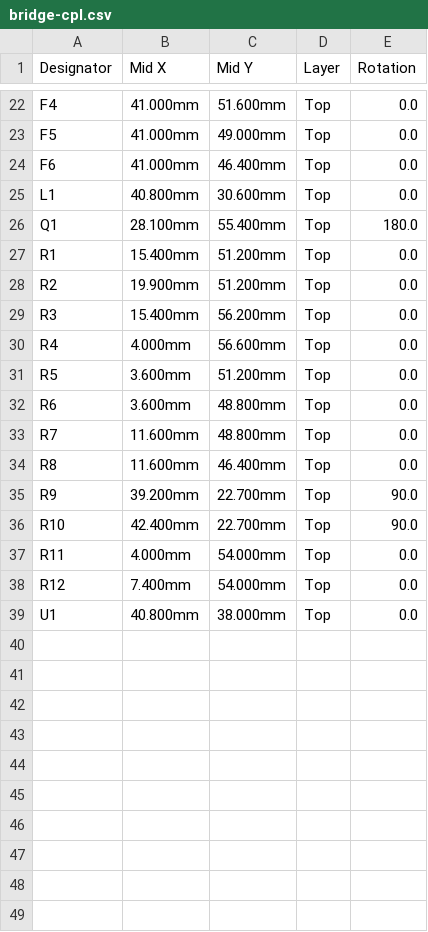
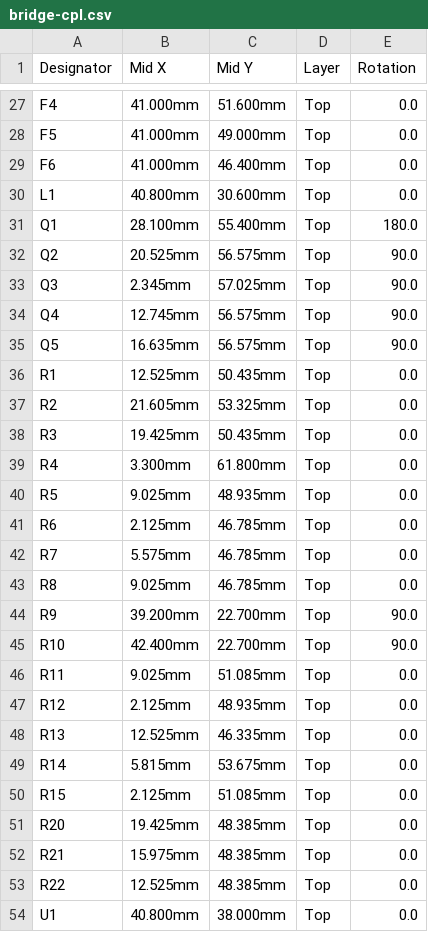
Before and after one commit to lachlanhurst/dukki, a CSV file: hardware/bridge/fab/bridge-cpl.csv, drawn as a sheet; only a part is shown, gaps mark what is left out; the diff covers the shown part only.

Commit message:
Bridge PCB: soft power switch, PA5 breakout, time-lag fuses
- Soft power switch: Q2 grounds the soft start's R1, so the button (J8,
  now BTN_A and BTN_B) or the bridge's PC4 hold turns the robot on. A
  stretch RC lets a tap last until the bridge has booted; Q3 gives PB5 an
  active-low button sense with no battery voltage on the pin; Q5 and Q4
  snap Q1 off in about 20 ms. Off leaves about 20 uA. JP2, open, bridges
  back to the old always-on behaviour.
- PA5 breakout pads (G 5V 3V3 A5) in the bottom-left corner, name block
  moved below them.
- Data-line zener footprints D4 to D7 dropped to make room; never fitted.
- Segment B and D feeds get a second via at their layer change; SEG C's
  feed runs round the board edge so it no longer walls off the bottom
  layer.
- Fuses changed to BHFUSE BSMD1206C time-lag parts: the Littelfuse 0458s
  were very fast-acting.
- JLC package, PDFs and 3D render regenerated; design note updated
  (docs/bridge-pcb.md section 6.5 has the firmware rules).

```diff
--- a/hardware/bridge/fab/bridge-cpl.csv
+++ b/hardware/bridge/fab/bridge-cpl.csv
@@ -26,14 +31,24 @@ L1,40.800mm,30.600mm,Top,0.0
 Q1,28.100mm,55.400mm,Top,180.0
-R1,15.400mm,51.200mm,Top,0.0
-R2,19.900mm,51.200mm,Top,0.0
-R3,15.400mm,56.200mm,Top,0.0
-R4,4.000mm,56.600mm,Top,0.0
-R5,3.600mm,51.200mm,Top,0.0
-R6,3.600mm,48.800mm,Top,0.0
-R7,11.600mm,48.800mm,Top,0.0
-R8,11.600mm,46.400mm,Top,0.0
+Q2,20.525mm,56.575mm,Top,90.0
+Q3,2.345mm,57.025mm,Top,90.0
+Q4,12.745mm,56.575mm,Top,90.0
+Q5,16.635mm,56.575mm,Top,90.0
+R1,12.525mm,50.435mm,Top,0.0
+R2,21.605mm,53.325mm,Top,0.0
+R3,19.425mm,50.435mm,Top,0.0
+R4,3.300mm,61.800mm,Top,0.0
+R5,9.025mm,48.935mm,Top,0.0
+R6,2.125mm,46.785mm,Top,0.0
+R7,5.575mm,46.785mm,Top,0.0
+R8,9.025mm,46.785mm,Top,0.0
 R9,39.200mm,22.700mm,Top,90.0
 R10,42.400mm,22.700mm,Top,90.0
-R11,4.000mm,54.000mm,Top,0.0
-R12,7.400mm,54.000mm,Top,0.0
+R11,9.025mm,51.085mm,Top,0.0
+R12,2.125mm,48.935mm,Top,0.0
+R13,12.525mm,46.335mm,Top,0.0
+R14,5.815mm,53.675mm,Top,0.0
+R15,2.125mm,51.085mm,Top,0.0
+R20,19.425mm,48.385mm,Top,0.0
+R21,15.975mm,48.385mm,Top,0.0
+R22,12.525mm,48.385mm,Top,0.0
 U1,40.800mm,38.000mm,Top,0.0
```
Also changed, not shown: 5 added rows and 10 edited cells elsewhere in this file, hardware/bridge/fab/bridge-bom.csv, 11 other files.
